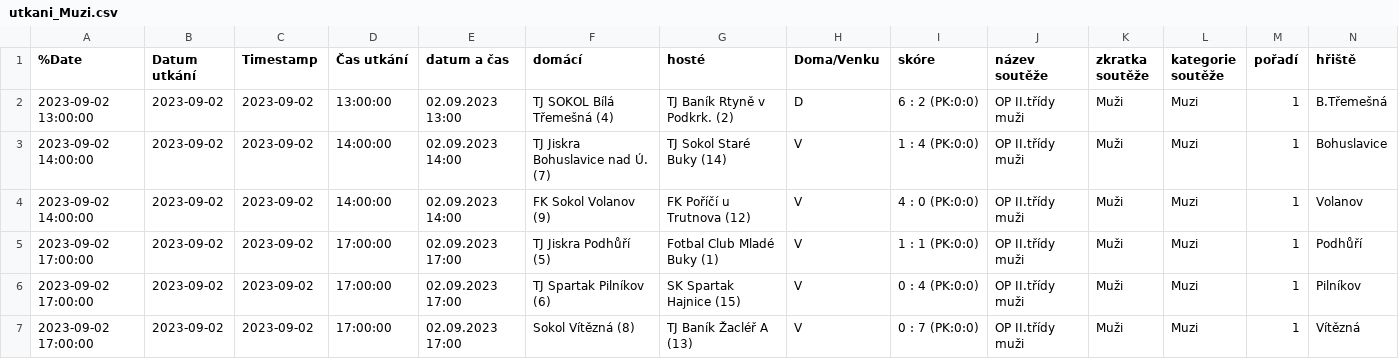
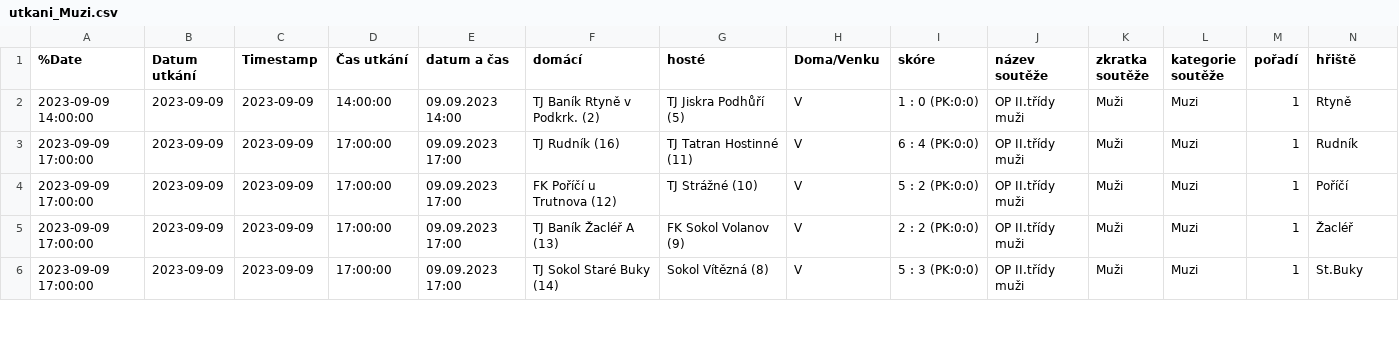
Before and after one commit to MustafaHadzi/bt_matches, a CSV file: utkani_Muzi.csv, drawn as a sheet; only a part is shown; removed rows and columns are numbered as before the commit, all else as after; rows hold the shown columns only; the diff covers the shown part only; the diff names each change by its address in the sheet, - before the commit and + after, or states it on an @@ line.

Commit message:
Committing file utkani_Muzi.csv

```diff
--- a/utkani_Muzi.csv
+++ b/utkani_Muzi.csv
-row 2: 2023-09-02 13:00:00 | 2023-09-02 | 2023-09-02 | 13:00:00 | 02.09.2023 13:00 | TJ SOKOL Bílá Třemešná (4) | TJ Baník Rtyně v Podkrk. (2) | D | 6 : 2 (PK:0:0) | OP II.třídy muži | Muži | Muzi | 1 | B.Třemešná
-A2 (%Date): 2023-09-02 14:00:00
+A2 (%Date): 2023-09-09 14:00:00
-B2:B6 (Datum utkání): 2023-09-02
+B2:B6 (Datum utkání): 2023-09-09
-C2:C6 (Timestamp): 2023-09-02
+C2:C6 (Timestamp): 2023-09-09
-E2 (datum a čas): 02.09.2023 14:00
+E2 (datum a čas): 09.09.2023 14:00
-F2 (domácí): TJ Jiskra Bohuslavice nad Ú. (7)
+F2 (domácí): TJ Baník Rtyně v Podkrk. (2)
-G2 (hosté): TJ Sokol Staré Buky (14)
+G2 (hosté): TJ Jiskra Podhůří (5)
-I2 (skóre): 1 : 4 (PK:0:0)
+I2 (skóre): 1 : 0 (PK:0:0)
-N2 (hřiště): Bohuslavice
+N2 (hřiště): Rtyně
-A3 (%Date): 2023-09-02 14:00:00
+A3 (%Date): 2023-09-09 17:00:00
-D3 (Čas utkání): 14:00:00
+D3 (Čas utkání): 17:00:00
-E3 (datum a čas): 02.09.2023 14:00
+E3 (datum a čas): 09.09.2023 17:00
-F3 (domácí): FK Sokol Volanov (9)
+F3 (domácí): TJ Rudník (16)
-G3 (hosté): FK Poříčí u Trutnova (12)
+G3 (hosté): TJ Tatran Hostinné (11)
-I3 (skóre): 4 : 0 (PK:0:0)
+I3 (skóre): 6 : 4 (PK:0:0)
-N3 (hřiště): Volanov
+N3 (hřiště): Rudník
-A4:A6 (%Date): 2023-09-02 17:00:00
+A4:A6 (%Date): 2023-09-09 17:00:00
-E4:E6 (datum a čas): 02.09.2023 17:00
+E4:E6 (datum a čas): 09.09.2023 17:00
-F4 (domácí): TJ Jiskra Podhůří (5)
+F4 (domácí): FK Poříčí u Trutnova (12)
-G4 (hosté): Fotbal Club Mladé Buky (1)
+G4 (hosté): TJ Strážné (10)
-I4 (skóre): 1 : 1 (PK:0:0)
+I4 (skóre): 5 : 2 (PK:0:0)
-N4 (hřiště): Podhůří
+N4 (hřiště): Poříčí
-F5 (domácí): TJ Spartak Pilníkov (6)
+F5 (domácí): TJ Baník Žacléř A (13)
-G5 (hosté): SK Spartak Hajnice (15)
+G5 (hosté): FK Sokol Volanov (9)
-I5 (skóre): 0 : 4 (PK:0:0)
+I5 (skóre): 2 : 2 (PK:0:0)
-N5 (hřiště): Pilníkov
+N5 (hřiště): Žacléř
-F6 (domácí): Sokol Vítězná (8)
+F6 (domácí): TJ Sokol Staré Buky (14)
-G6 (hosté): TJ Baník Žacléř A (13)
+G6 (hosté): Sokol Vítězná (8)
-I6 (skóre): 0 : 7 (PK:0:0)
+I6 (skóre): 5 : 3 (PK:0:0)
-N6 (hřiště): Vítězná
+N6 (hřiště): St.Buky
```
Also changed, not shown: 1 added row and 17 edited cells elsewhere in this file.
